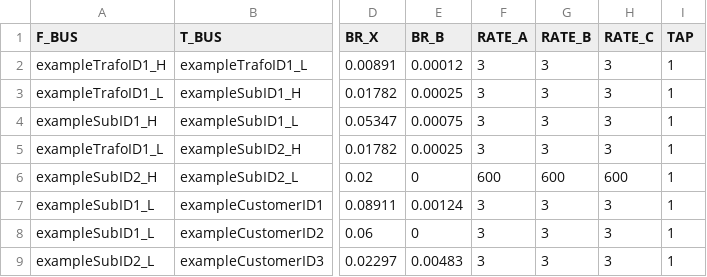
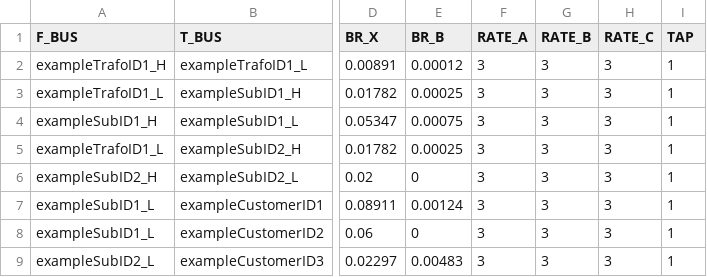
Before and after one commit to SINTEF-Power-system-asset-management/flexible_load_analysis, a CSV file: in_data/example_data/example_network/branch.csv, drawn as a sheet; only a part is shown, gaps mark what is left out; the diff names each change by its address in the sheet, - before the commit and + after, or states it on an @@ line.

```diff
--- a/in_data/example_data/example_network/branch.csv
+++ b/in_data/example_data/example_network/branch.csv
-F6 (RATE_A): 600
+F6 (RATE_A): 3
-G6 (RATE_B): 600
+G6 (RATE_B): 3
-H6 (RATE_C): 600
+H6 (RATE_C): 3
```
Also changed, not shown: in_data/example_data/example_network_encoded/branch.csv, in_data/example_data/example_network_encoded/bus.csv, 9 other files.
